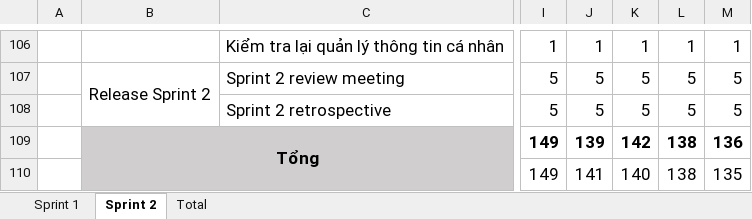
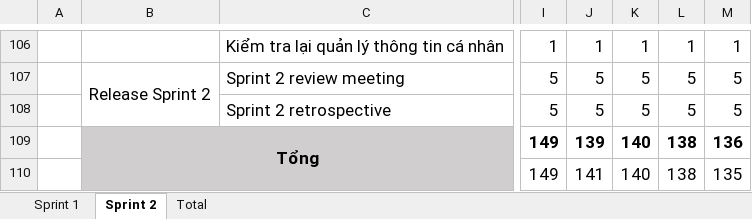
Before and after one commit to Khoa-CNTT/XDWLTTTT1628, an Excel workbook: 10.ProjectSprintBacklog .xlsx, sheet Sprint 2, drawn as a sheet; only a part is shown, gaps mark what is left out; values as stored, in another font and other column widths than the file's, no borders; charts and pictures not drawn; the diff names each change by its address in the sheet, - before the commit and + after, or states it on an @@ line.

```diff
--- a/10.ProjectSprintBacklog .xlsx (sheet Sprint 2)
+++ b/10.ProjectSprintBacklog .xlsx (sheet Sprint 2)
-K109: 142
+K109: 140
```
Also changed, not shown: sheet Total, charts or pictures, 15 other files.
